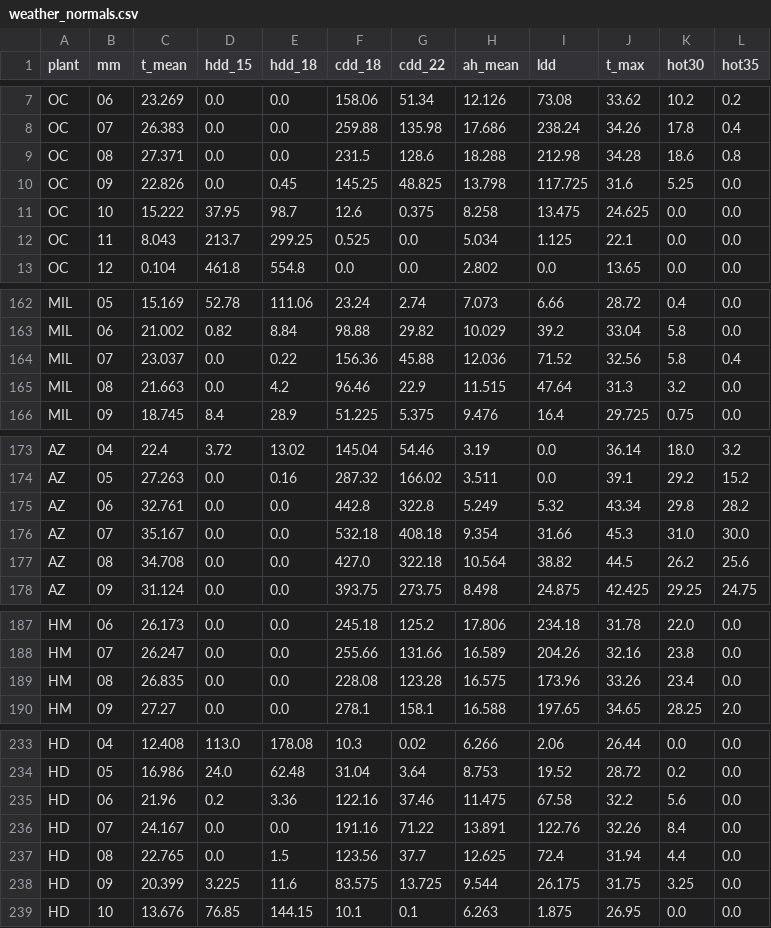
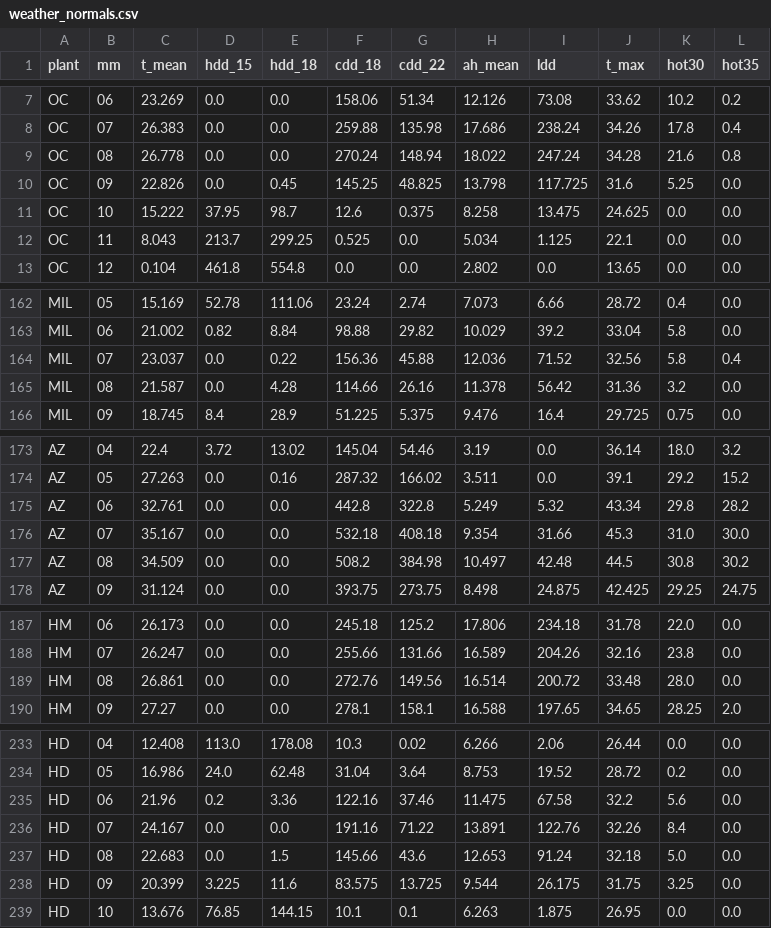
Before and after one commit to ggannew817-sys/energy-weather, a CSV file: data/weather_normals.csv, drawn as a sheet; only a part is shown, gaps mark what is left out; the diff covers the shown part only.

```diff
--- a/data/weather_normals.csv
+++ b/data/weather_normals.csv
@@ -8,3 +8,3 @@ OC,06,23.269,0.0,0.0,158.06,51.34,12.126,73.08,33.62,10.2,0.2
 OC,07,26.383,0.0,0.0,259.88,135.98,17.686,238.24,34.26,17.8,0.4
-OC,08,27.371,0.0,0.0,231.5,128.6,18.288,212.98,34.28,18.6,0.8
+OC,08,26.778,0.0,0.0,270.24,148.94,18.022,247.24,34.28,21.6,0.8
 OC,09,22.826,0.0,0.45,145.25,48.825,13.798,117.725,31.6,5.25,0.0
@@ -164,3 +164,3 @@ MIL,06,21.002,0.82,8.84,98.88,29.82,10.029,39.2,33.04,5.8,0.0
 MIL,07,23.037,0.0,0.22,156.36,45.88,12.036,71.52,32.56,5.8,0.4
-MIL,08,21.663,0.0,4.2,96.46,22.9,11.515,47.64,31.3,3.2,0.0
+MIL,08,21.587,0.0,4.28,114.66,26.16,11.378,56.42,31.36,3.2,0.0
 MIL,09,18.745,8.4,28.9,51.225,5.375,9.476,16.4,29.725,0.75,0.0
@@ -176,3 +176,3 @@ AZ,06,32.761,0.0,0.0,442.8,322.8,5.249,5.32,43.34,29.8,28.2
 AZ,07,35.167,0.0,0.0,532.18,408.18,9.354,31.66,45.3,31.0,30.0
-AZ,08,34.708,0.0,0.0,427.0,322.18,10.564,38.82,44.5,26.2,25.6
+AZ,08,34.509,0.0,0.0,508.2,384.98,10.497,42.48,44.5,30.8,30.2
 AZ,09,31.124,0.0,0.0,393.75,273.75,8.498,24.875,42.425,29.25,24.75
@@ -188,3 +188,3 @@ HM,06,26.173,0.0,0.0,245.18,125.2,17.806,234.18,31.78,22.0,0.0
 HM,07,26.247,0.0,0.0,255.66,131.66,16.589,204.26,32.16,23.8,0.0
-HM,08,26.835,0.0,0.0,228.08,123.28,16.575,173.96,33.26,23.4,0.0
+HM,08,26.861,0.0,0.0,272.76,149.56,16.514,200.72,33.48,28.0,0.0
 HM,09,27.27,0.0,0.0,278.1,158.1,16.588,197.65,34.65,28.25,2.0
@@ -236,3 +236,3 @@ HD,06,21.96,0.2,3.36,122.16,37.46,11.475,67.58,32.2,5.6,0.0
 HD,07,24.167,0.0,0.0,191.16,71.22,13.891,122.76,32.26,8.4,0.0
-HD,08,22.765,0.0,1.5,123.56,37.7,12.625,72.4,31.94,4.4,0.0
+HD,08,22.683,0.0,1.5,145.66,43.6,12.653,91.24,32.18,5.0,0.0
 HD,09,20.399,3.225,11.6,83.575,13.725,9.544,26.175,31.75,3.25,0.0
```
Also changed, not shown: 103 edited cells elsewhere in this file, data/weather_monthly.csv.
